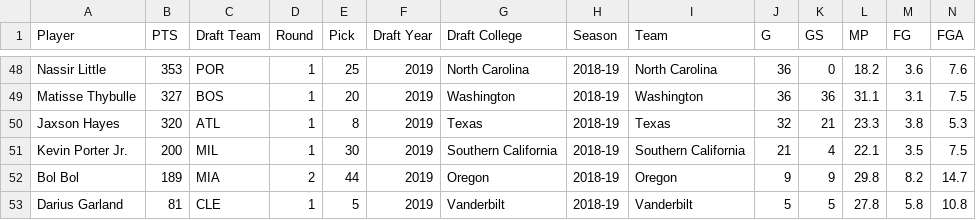
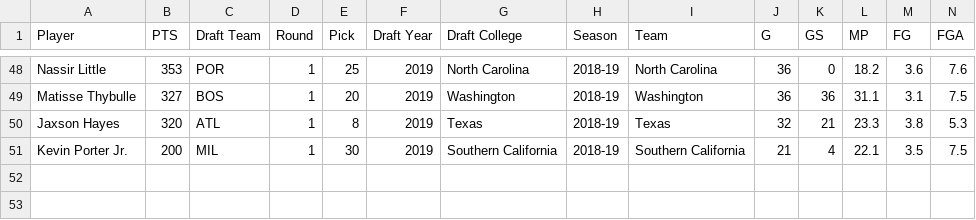
Before and after one commit to mattng23/Personal-Sports-Analytics-Project, a CSV file: 2019Class-Stats.csv, drawn as a sheet; only a part is shown, gaps mark what is left out; rows hold the shown columns only; the diff names each change by its address in the sheet, - before the commit and + after, or states it on an @@ line.

```diff
--- a/2019Class-Stats.csv
+++ b/2019Class-Stats.csv
-row 52: Bol Bol | 189 | MIA | 2 | 44 | 2019 | Oregon | 2018-19 | Oregon | 9 | 9 | 29.8 | 8.2 | 14.7
-row 53: Darius Garland | 81 | CLE | 1 | 5 | 2019 | Vanderbilt | 2018-19 | Vanderbilt | 5 | 5 | 27.8 | 5.8 | 10.8
```
Also changed, not shown: 3 other files.
